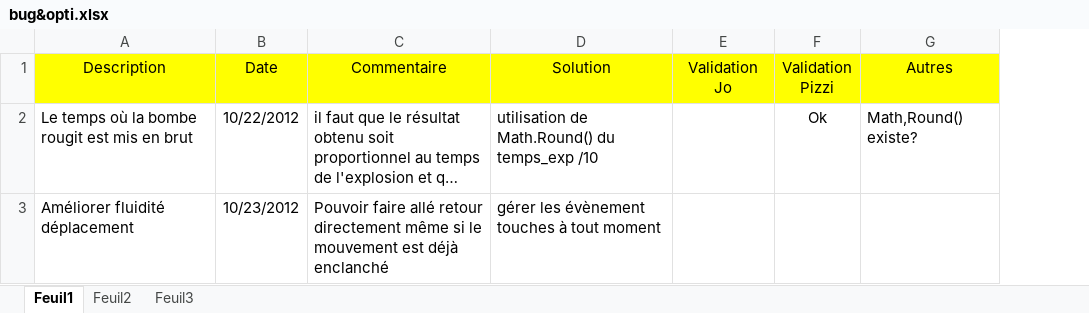
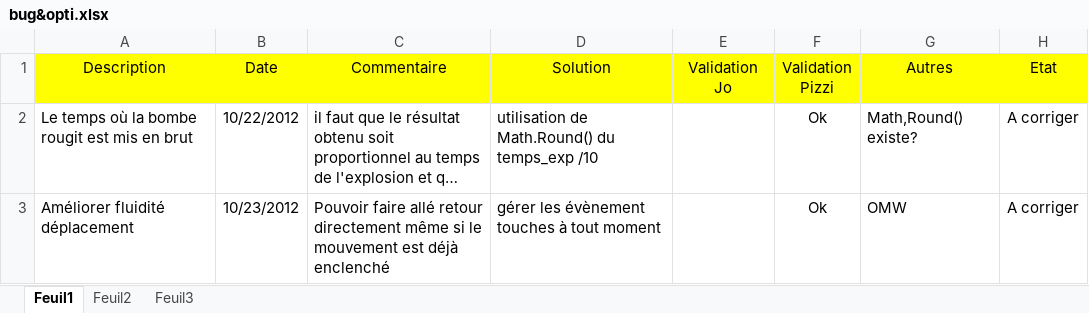
Before and after one commit to mjr524/reignofgunpowder-html5, an Excel workbook: documentation/avancement/bug&opti.xlsx, sheet Feuil1, drawn as a sheet; long unchanged cells end in …; values as stored, in another font and other column widths than the file's, no borders; the diff names each change by its address in the sheet, - before the commit and + after, or states it on an @@ line.

```diff
--- a/documentation/avancement/bug&opti.xlsx (sheet Feuil1)
+++ b/documentation/avancement/bug&opti.xlsx (sheet Feuil1)
+column H (Etat), rows 2-3: A corriger | A corriger
-C3 (Commentaire): …est déjà enclanché
+C3 (Commentaire): …est déjà enclenché
-F3 (Validation Pizzi): (empty)
+F3 (Validation Pizzi): Ok
-G3 (Autres): (empty)
+G3 (Autres): OMW
```
